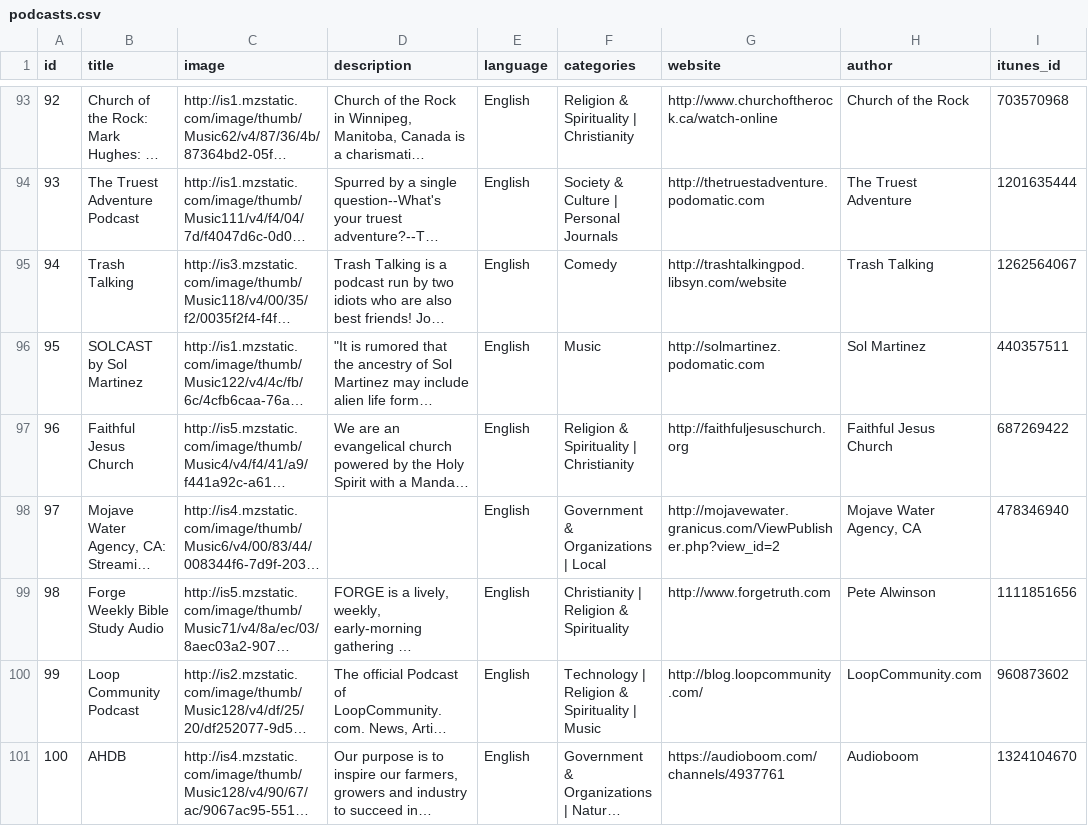
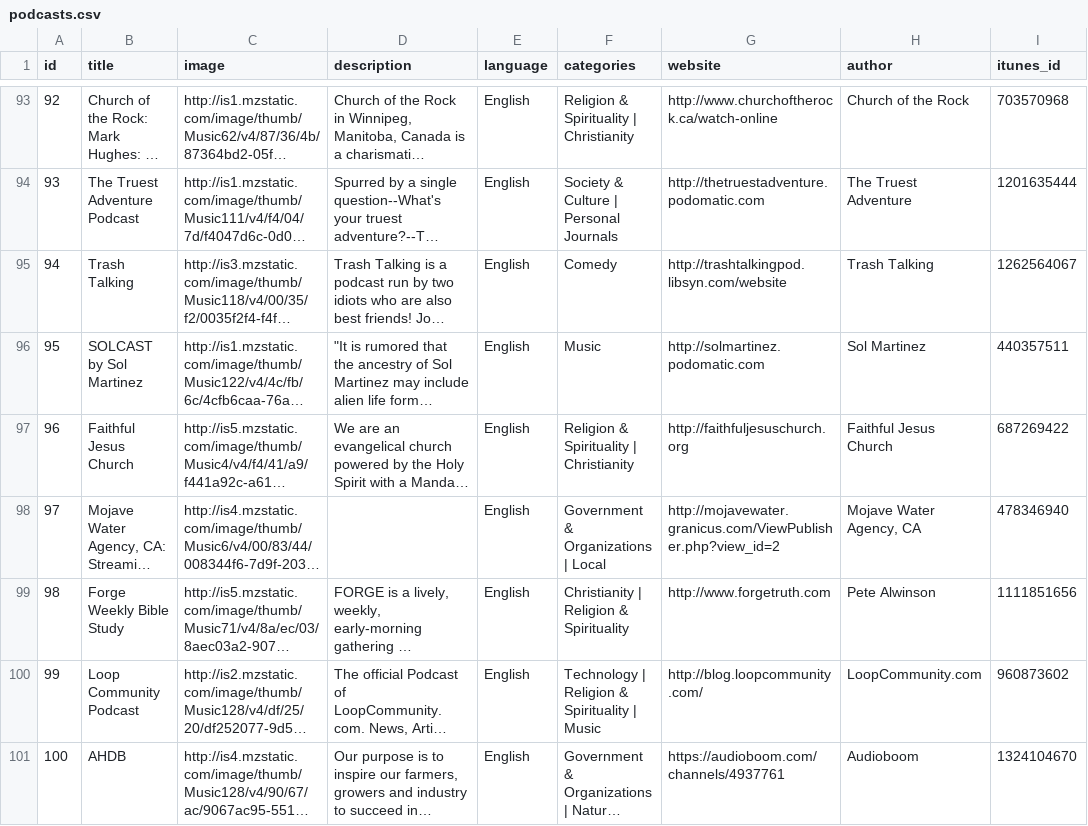
Before and after one commit to unix2dossss/Listen, a CSV file: podcast/adapters/data/podcasts.csv, drawn as a sheet; only a part is shown, gaps mark what is left out; long unchanged cells end in …; the diff names each change by its address in the sheet, - before the commit and + after, or states it on an @@ line.

```diff
--- a/podcast/adapters/data/podcasts.csv
+++ b/podcast/adapters/data/podcasts.csv
-B99 (title): Forge Weekly Bible Study Audio
+B99 (title): Forge Weekly Bible Study
```
Also changed, not shown: 1 other file.
